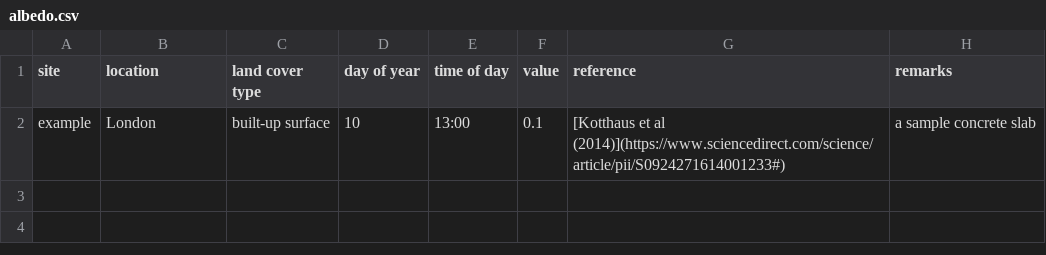
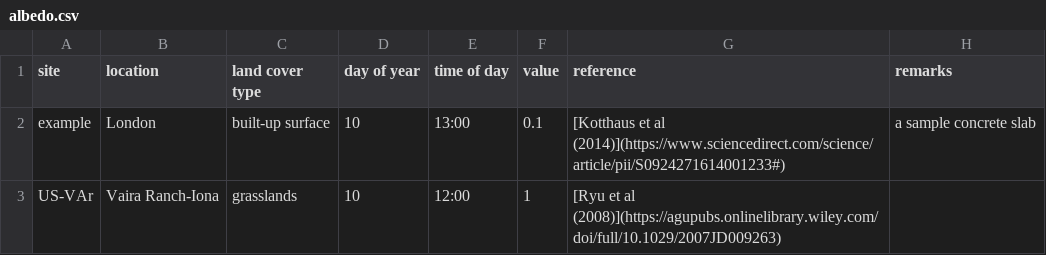
Before and after one commit to zfadli98/albedo-collection, a CSV file: albedo.csv, drawn as a sheet; the diff names each change by its address in the sheet, - before the commit and + after, or states it on an @@ line.

Commit message:
Update albedo.csv

```diff
--- a/albedo.csv
+++ b/albedo.csv
+row 3: US-VAr | Vaira Ranch-Iona | grasslands | 10 | 12:00 | 1 | [Ryu et al (2008)](https://agupubs.onlinelibrary.wiley.com/doi/full/10.1029/2007JD009263)
```
